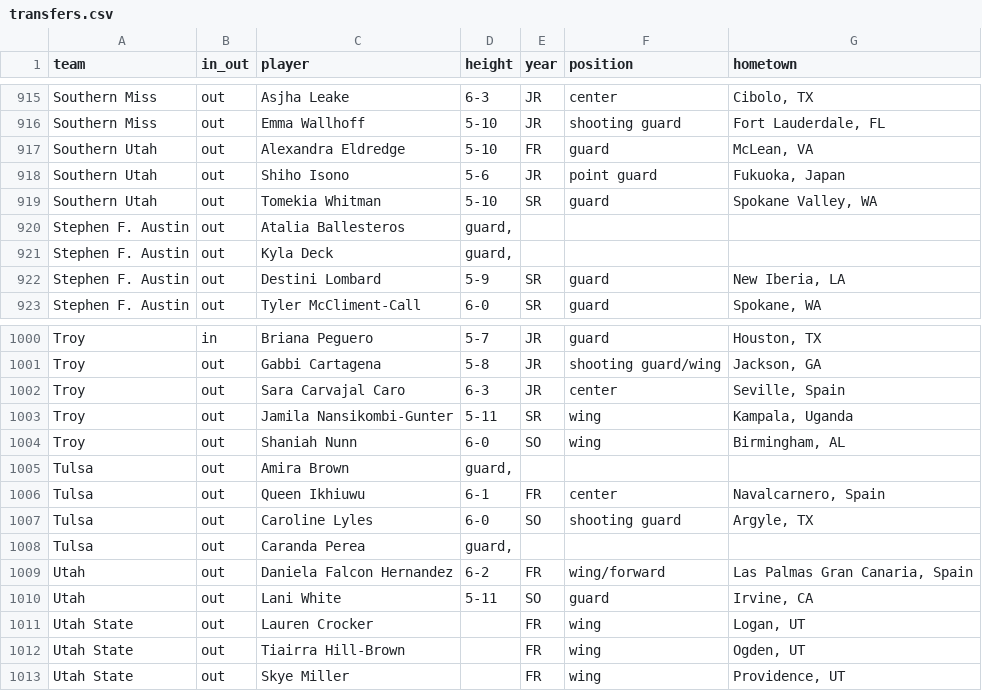
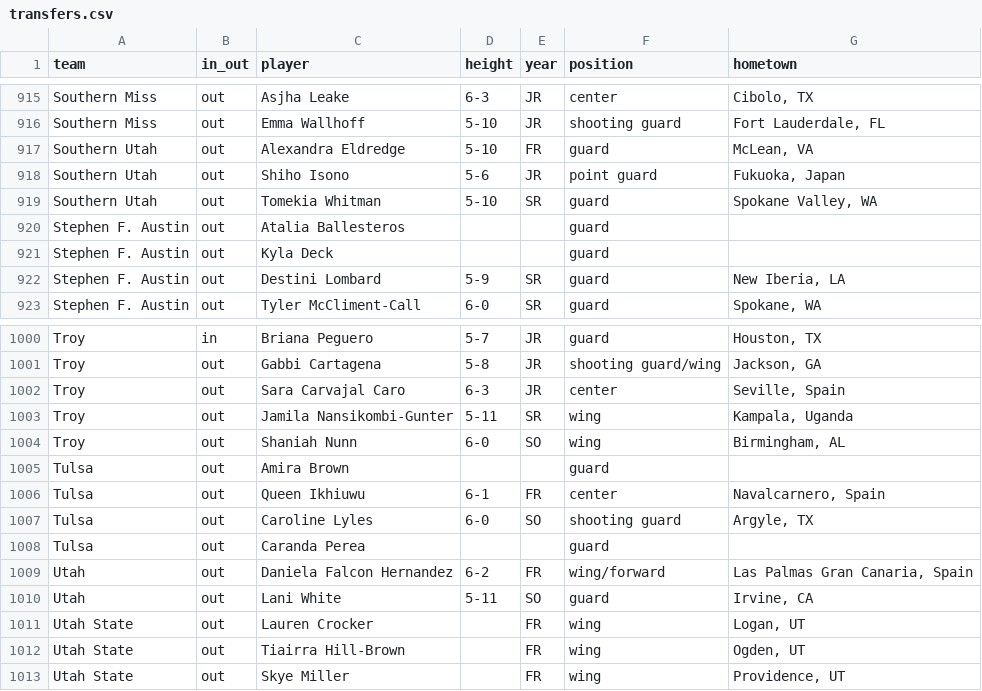
Before and after one commit to dwillis/wbb, a CSV file: ncaa/transfers.csv, drawn as a sheet; only a part is shown, gaps mark what is left out; the diff covers the shown part only.

```diff
--- a/ncaa/transfers.csv
+++ b/ncaa/transfers.csv
@@ -919,4 +919,4 @@
 "Southern Utah","out","Tomekia Whitman","5-10","SR","guard","Spokane Valley, WA"
-"Stephen F. Austin","out","Atalia Ballesteros","guard,"
-"Stephen F. Austin","out","Kyla Deck","guard,"
+"Stephen F. Austin","out","Atalia Ballesteros",,,"guard",
+"Stephen F. Austin","out","Kyla Deck",,,"guard",
 "Stephen F. Austin","out","Destini Lombard","5-9","SR","guard","New Iberia, LA"
@@ -1004,6 +1004,6 @@
 "Troy","out","Shaniah Nunn","6-0","SO","wing","Birmingham, AL"
-"Tulsa","out","Amira Brown","guard,"
+"Tulsa","out","Amira Brown",,,"guard",
 "Tulsa","out","Queen Ikhiuwu","6-1","FR","center","Navalcarnero, Spain"
 "Tulsa","out","Caroline Lyles","6-0","SO","shooting guard","Argyle, TX"
-"Tulsa","out","Caranda Perea","guard,"
+"Tulsa","out","Caranda Perea",,,"guard",
 "Utah","out","Daniela Falcon Hernandez","6-2","FR","wing/forward","Las Palmas Gran Canaria, Spain"
```
Also changed, not shown: 62 edited cells elsewhere in this file.
